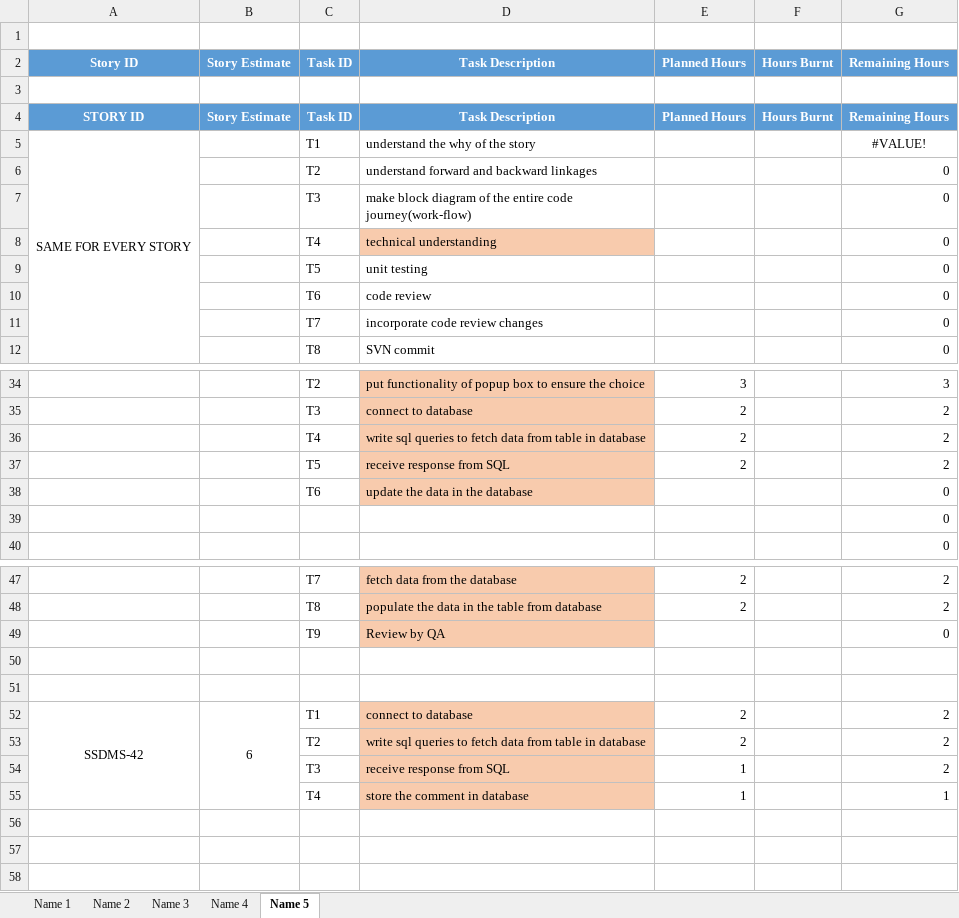
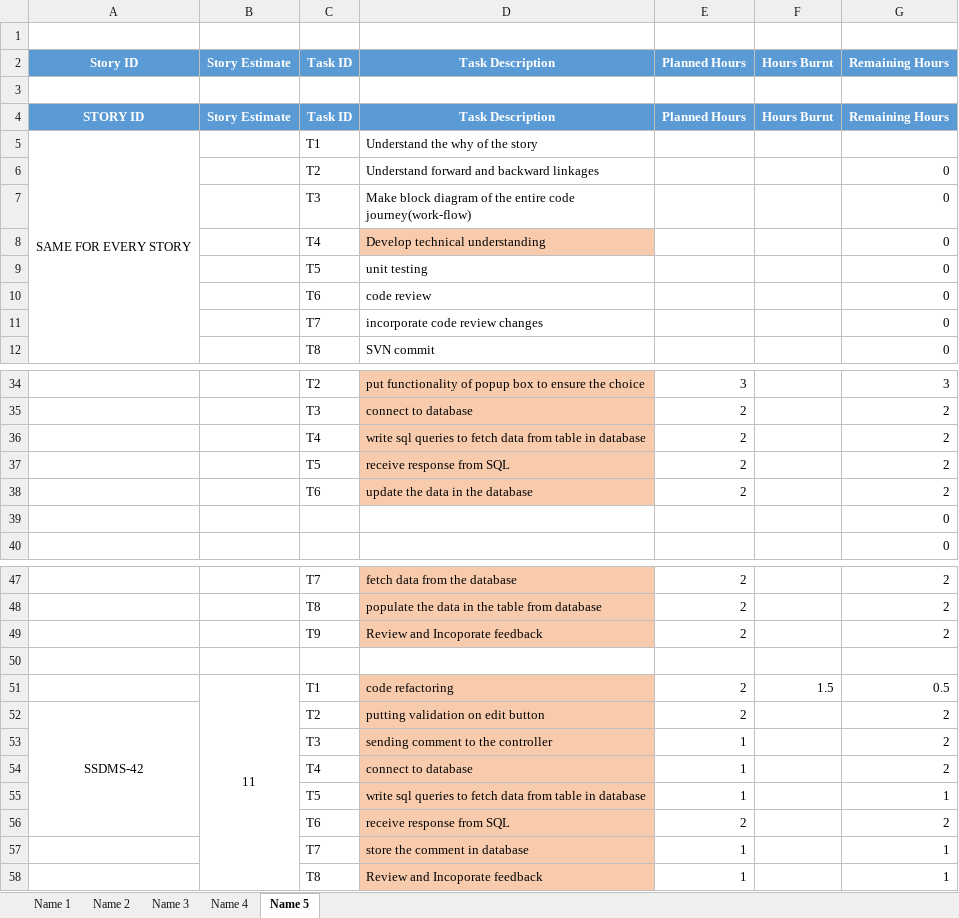
Before and after one commit to SmaltAndBeryl/Internship_2017, an Excel workbook: TeamDetails/TasksBreakDown/DeepakKandpal.xlsx, sheet Name 5, drawn as a sheet; only a part is shown, gaps mark what is left out; values as stored, in another font and other column widths than the file's, no borders; removed rows and columns are numbered as before the commit, all else as after; the diff covers the shown part only; the diff names each change by its address in the sheet, - before the commit and + after, or states it on an @@ line.

Commit message:
Author        : Deepak kandpal Files modified: DeepakKandpal.xlsx Description   : updated excel sheet 4/7/17

```diff
--- a/TeamDetails/TasksBreakDown/DeepakKandpal.xlsx (sheet Name 5)
+++ b/TeamDetails/TasksBreakDown/DeepakKandpal.xlsx (sheet Name 5)
-D5 (Task Description): understand the why of the story
+D5 (Task Description): Understand the why of the story
-G5 (Remaining Hours): #VALUE!
+G5 (Remaining Hours): (empty)
-D6 (Task Description): understand forward and backward linkages
+D6 (Task Description): Understand forward and backward linkages
-D7 (Task Description): make block diagram…
+D7 (Task Description): Make block diagram…
-D8 (Task Description): technical understanding
+D8 (Task Description): Develop technical understanding
-E38 (Planned Hours): (empty)
+E38 (Planned Hours): 2
-G38 (Remaining Hours): 0
+G38 (Remaining Hours): 2
-row 49:  |  | T9 | Review by QA |  |  | 0
+row 49:  |  | T9 | Review and Incoporate feedback | 2 |  | 2
-row 51: (empty)
+row 51:  | 11 | T1 | code refactoring | 2 | 1.5 | 0.5
+B51:B58 merged
-D51 fill: none
+D51 fill: #F8CBAD
-A52:A55 merged
+A52:A56 merged
-B52 (Story Estimate): 6
+B52 (Story Estimate): (empty)
-B52:B55 merged
-C52 (Task ID): T1
+C52 (Task ID): T2
-D52 (Task Description): connect to database
+D52 (Task Description): putting validation on edit button
-row 53:  |  | T2 | write sql queries to fetch data from table in database | 2 |  | 2
-D53 (Task Description): receive response from SQL
+D53 (Task Description): sending comment to the controller
+row 54:  |  | T4 | connect to database | 1 |  | 2
+row 55:  |  | T5 | write sql queries to fetch data from table in database | 1 |  | 1
+row 56:  |  | T6 | receive response from SQL | 2 |  | 2
-C57 (Task ID): T4
+C57 (Task ID): T7
+row 58:  |  | T8 | Review and Incoporate feedback | 1 |  | 1
```
Also changed, not shown: 2 added rows, 2 removed rows, 17 edited cells, cell formats and merged cells elsewhere in this sheet, formulas that keep their value.
